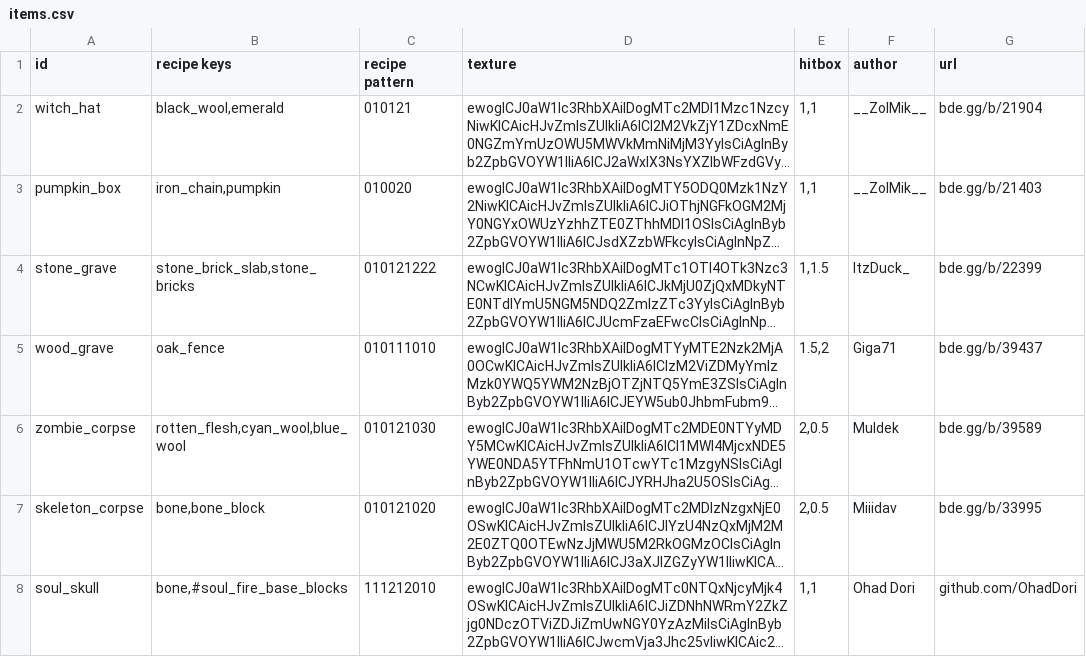
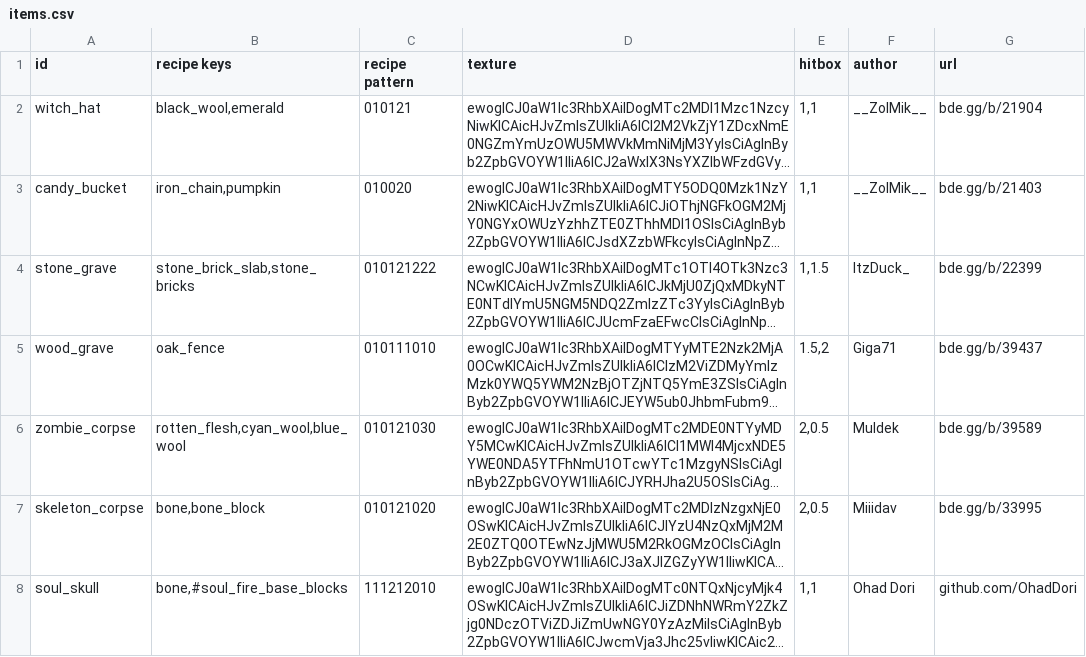
Before and after one commit to YoavTC/halloween-decorations, a CSV file: scripts/items.csv, drawn as a sheet; only a part is shown; long unchanged cells end in …; the diff names each change by its address in the sheet, - before the commit and + after, or states it on an @@ line.

Commit message:
Renamed Pumpkin Box to Candy Bucket

```diff
--- a/scripts/items.csv
+++ b/scripts/items.csv
-A3 (id): pumpkin_box
+A3 (id): candy_bucket
```
Also changed, not shown: 6 other files.
